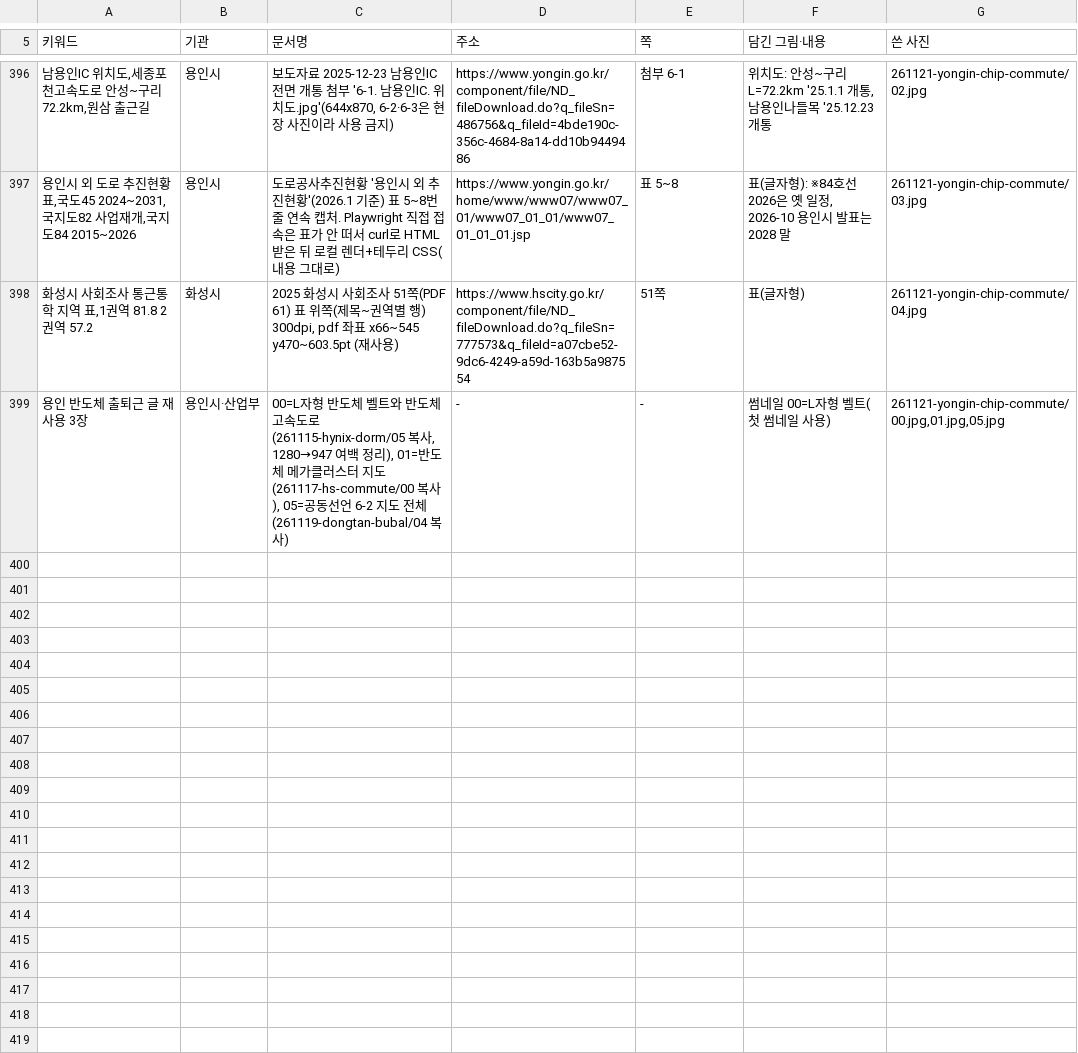
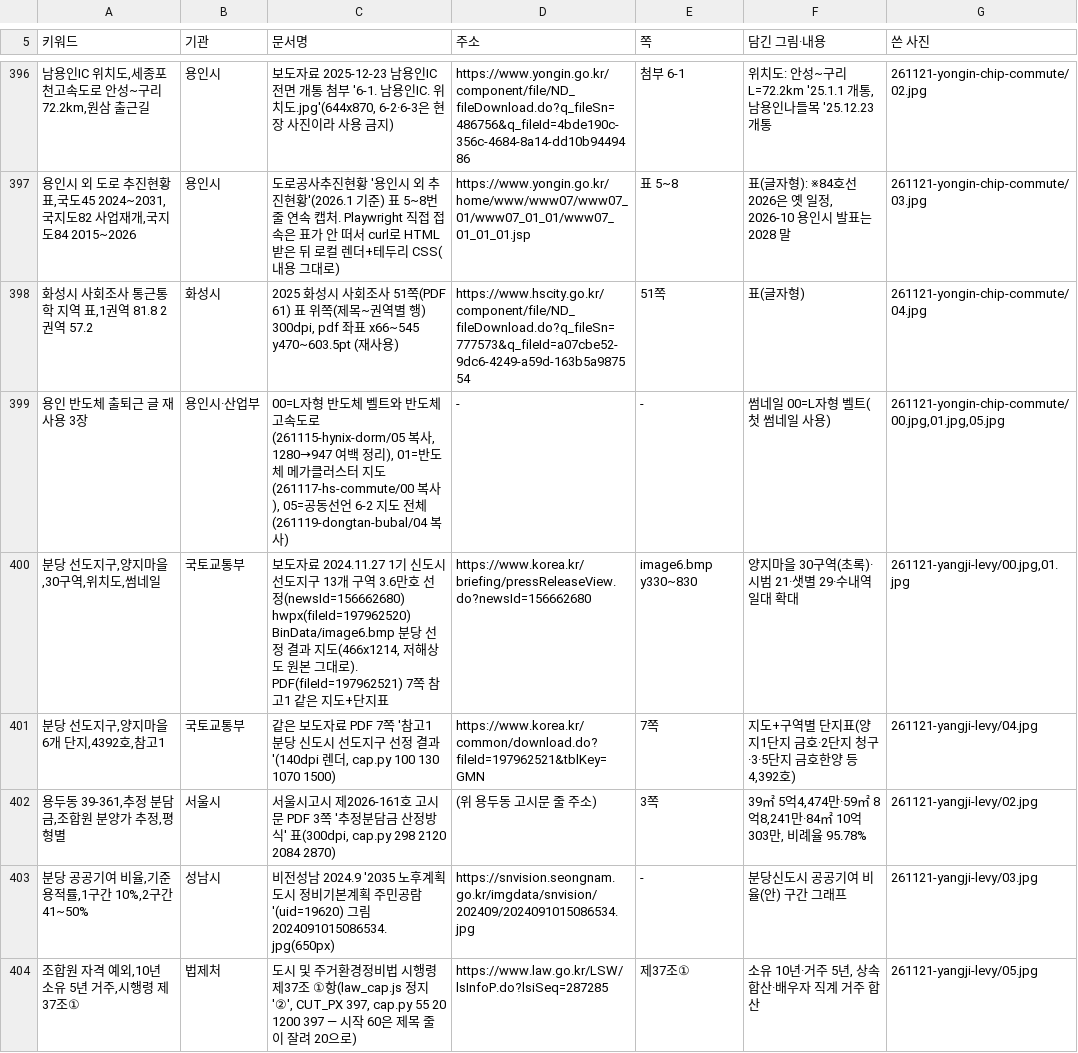
Before and after one commit to min123172317-max/blog-images, a TSV file: addressbook.tsv, drawn as a sheet; only a part is shown, gaps mark what is left out; the diff names each change by its address in the sheet, - before the commit and + after, or states it on an @@ line.

```diff
--- a/addressbook.tsv
+++ b/addressbook.tsv
+row 400: 분당 선도지구,양지마을,30구역,위치도,썸네일 | 국토교통부 | 보도자료 2024.11.27 1기 신도시 선도지구 13개 구역 3.6만호 선정(newsId=156662680) hwpx(fileId=197962520) BinData/image6.bmp 분당 선정 결과 지도(466x1214, 저해상도 원본 그대로). PDF(fileId=197962521) 7쪽 참고1 같은 지도+단지표 | https://www.korea.kr/briefing/pressReleaseView.do?newsId=156662680 | image6.bmp y330~830 | 양지마을 30구역(초록)·시범 21·샛별 29·수내역 일대 확대 | 261121-yangji-levy/00.jpg,01.jpg
+row 401: 분당 선도지구,양지마을 6개 단지,4392호,참고1 | 국토교통부 | 같은 보도자료 PDF 7쪽 '참고1 분당 신도시 선도지구 선정 결과'(140dpi 렌더, cap.py 100 130 1070 1500) | https://www.korea.kr/common/download.do?fileId=197962521&tblKey=GMN | 7쪽 | 지도+구역별 단지표(양지1단지 금호·2단지 청구·3·5단지 금호한양 등 4,392호) | 261121-yangji-levy/04.jpg
+row 402: 용두동 39-361,추정 분담금,조합원 분양가 추정,평형별 | 서울시 | 서울시고시 제2026-161호 고시문 PDF 3쪽 '추정분담금 산정방식' 표(300dpi, cap.py 298 2120 2084 2870) | (위 용두동 고시문 줄 주소) | 3쪽 | 39㎡ 5억4,474만·59㎡ 8억8,241만·84㎡ 10억303만, 비례율 95.78% | 261121-yangji-levy/02.jpg
+row 403: 분당 공공기여 비율,기준용적률,1구간 10%,2구간 41~50% | 성남시 | 비전성남 2024.9 '2035 노후계획도시 정비기본계획 주민공람'(uid=19620) 그림 2024091015086534.jpg(650px) | https://snvision.seongnam.go.kr/imgdata/snvision/202409/2024091015086534.jpg | - | 분당신도시 공공기여 비율(안) 구간 그래프 | 261121-yangji-levy/03.jpg
+row 404: 조합원 자격 예외,10년 소유 5년 거주,시행령 제37조① | 법제처 | 도시 및 주거환경정비법 시행령 제37조 ①항(law_cap.js 정지 '②', CUT_PX 397, cap.py 55 20 1200 397 — 시작 60은 제목 줄이 잘려 20으로) | https://www.law.go.kr/LSW/lsInfoP.do?lsiSeq=287285 | 제37조① | 소유 10년·거주 5년, 상속 합산·배우자 직계 거주 합산 | 261121-yangji-levy/05.jpg
```
Also changed, not shown: 10 other files.
